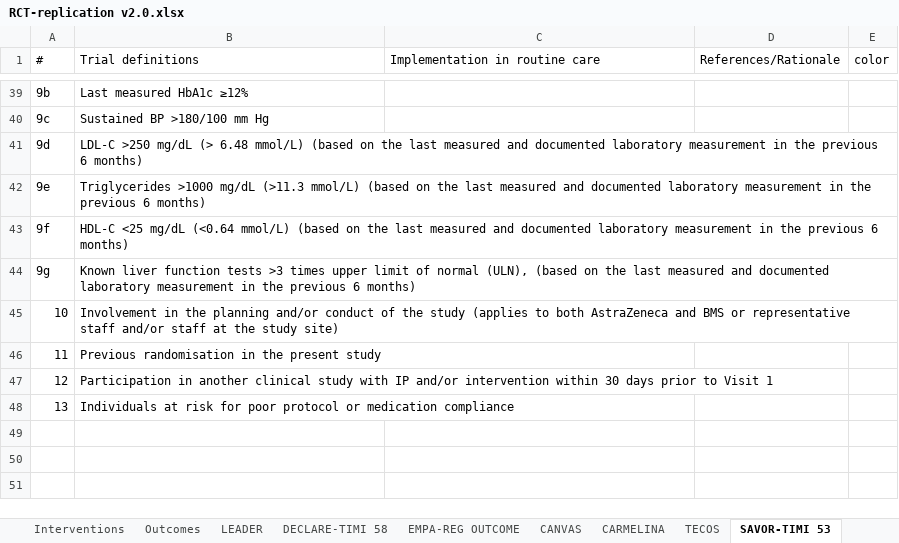
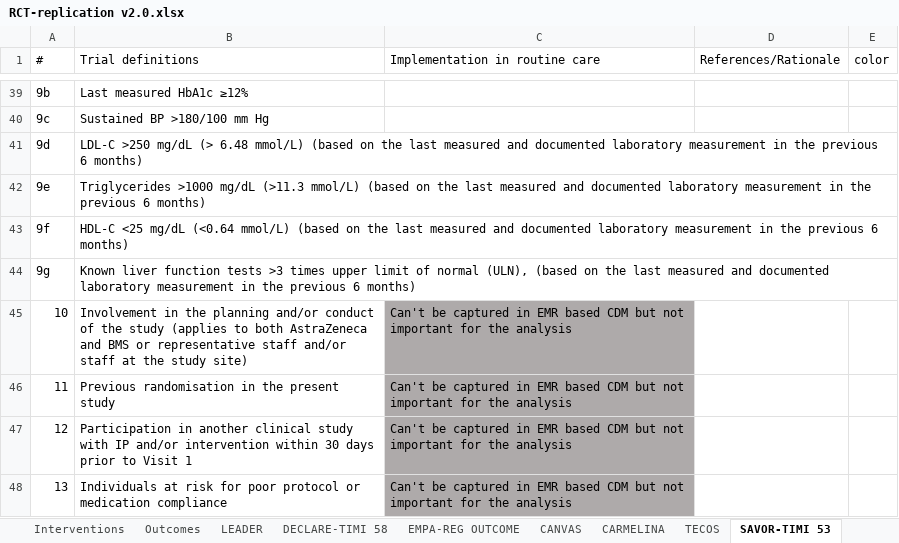
Before and after one commit to ohdsi-studies/Troy, an Excel workbook: documents/RCT-replication v2.0.xlsx, sheet SAVOR-TIMI 53, drawn as a sheet; only a part is shown, gaps mark what is left out; values as stored, in another font and other column widths than the file's, no borders; the diff names each change by its address in the sheet, - before the commit and + after, or states it on an @@ line.

```diff
--- a/documents/RCT-replication v2.0.xlsx (sheet SAVOR-TIMI 53)
+++ b/documents/RCT-replication v2.0.xlsx (sheet SAVOR-TIMI 53)
-C45:C48 (Implementation in routine care): (empty)
+C45:C48 (Implementation in routine care): Can't be captured in EMR based CDM but not important for the analysis
-C45:C48 fill: none
+C45:C48 fill: #AEAAAA
```
Also changed, not shown: sheet CANVAS, sheet TECOS, sheet EMPA-REG OUTCOME, sheet CARMELINA, sheet LEADER, 2 other files.
